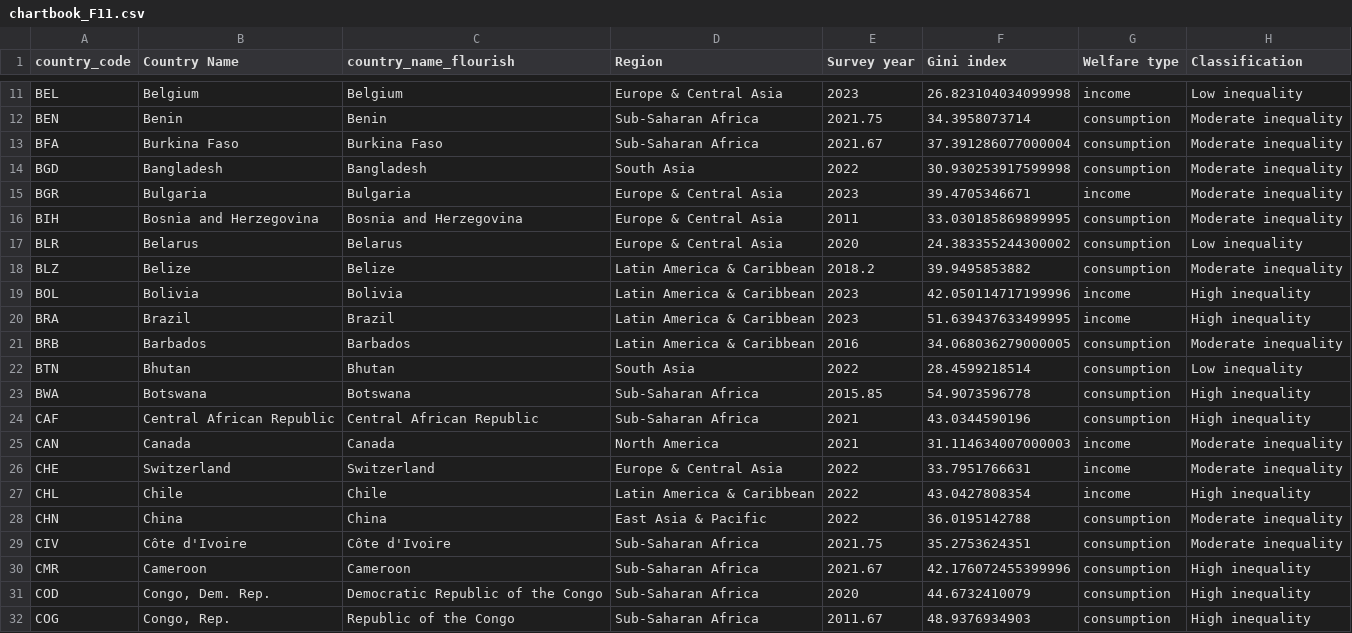
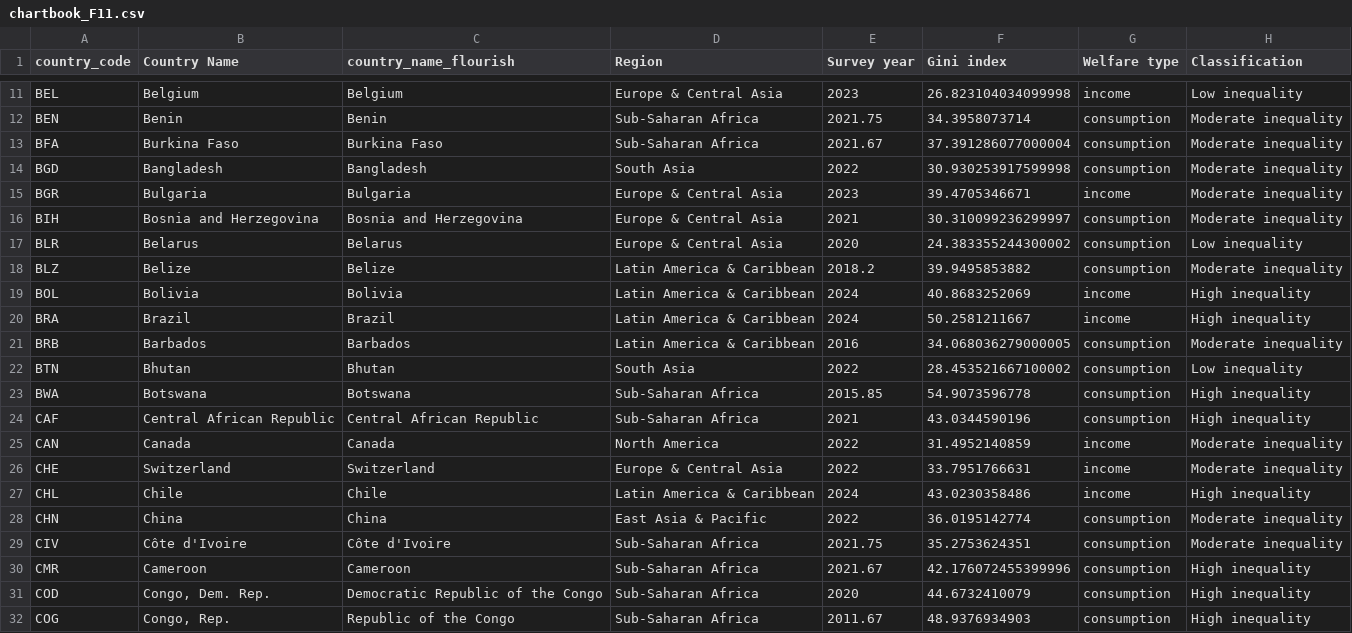
Before and after one commit to GPID-WB/pip-chartbook, a CSV file: csv/chartbook_F11.csv, drawn as a sheet; only a part is shown, gaps mark what is left out; the diff covers the shown part only.

```diff
--- a/csv/chartbook_F11.csv
+++ b/csv/chartbook_F11.csv
@@ -15,15 +15,15 @@ BGD,Bangladesh,Bangladesh,South Asia,2022,30.930253917599998,consumption,Moderat
 BGR,Bulgaria,Bulgaria,Europe & Central Asia,2023,39.4705346671,income,Moderate inequality
-BIH,Bosnia and Herzegovina,Bosnia and Herzegovina,Europe & Central Asia,2011,33.030185869899995,consumption,Moderate inequality
+BIH,Bosnia and Herzegovina,Bosnia and Herzegovina,Europe & Central Asia,2021,30.310099236299997,consumption,Moderate inequality
 BLR,Belarus,Belarus,Europe & Central Asia,2020,24.383355244300002,consumption,Low inequality
 BLZ,Belize,Belize,Latin America & Caribbean,2018.2,39.9495853882,consumption,Moderate inequality
-BOL,Bolivia,Bolivia,Latin America & Caribbean,2023,42.050114717199996,income,High inequality
-BRA,Brazil,Brazil,Latin America & Caribbean,2023,51.639437633499995,income,High inequality
+BOL,Bolivia,Bolivia,Latin America & Caribbean,2024,40.8683252069,income,High inequality
+BRA,Brazil,Brazil,Latin America & Caribbean,2024,50.2581211667,income,High inequality
 BRB,Barbados,Barbados,Latin America & Caribbean,2016,34.068036279000005,consumption,Moderate inequality
-BTN,Bhutan,Bhutan,South Asia,2022,28.4599218514,consumption,Low inequality
+BTN,Bhutan,Bhutan,South Asia,2022,28.453521667100002,consumption,Low inequality
 BWA,Botswana,Botswana,Sub-Saharan Africa,2015.85,54.9073596778,consumption,High inequality
 CAF,Central African Republic,Central African Republic,Sub-Saharan Africa,2021,43.0344590196,consumption,High inequality
-CAN,Canada,Canada,North America,2021,31.114634007000003,income,Moderate inequality
+CAN,Canada,Canada,North America,2022,31.4952140859,income,Moderate inequality
 CHE,Switzerland,Switzerland,Europe & Central Asia,2022,33.7951766631,income,Moderate inequality
-CHL,Chile,Chile,Latin America & Caribbean,2022,43.0427808354,income,High inequality
-CHN,China,China,East Asia & Pacific,2022,36.0195142788,consumption,Moderate inequality
+CHL,Chile,Chile,Latin America & Caribbean,2024,43.0230358486,income,High inequality
+CHN,China,China,East Asia & Pacific,2022,36.0195142774,consumption,Moderate inequality
 CIV,Côte d'Ivoire,Côte d'Ivoire,Sub-Saharan Africa,2021.75,35.2753624351,consumption,Moderate inequality
```
Also changed, not shown: 57 edited cells elsewhere in this file, csv/chartbook_F10.csv, csv/chartbook_F17.csv, 4 other files.
